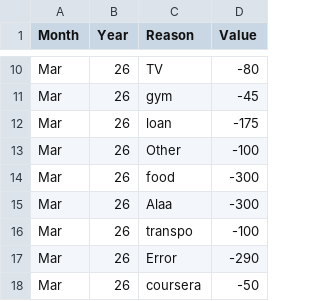
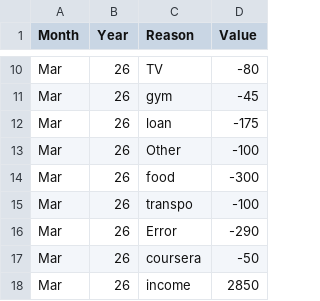
Before and after one commit to AhmadSidaoui/ahmadsidaoui.github.io, a CSV file: backend/savings_data.csv, drawn as a sheet; only a part is shown, gaps mark what is left out; the shorter side is filled out with more unchanged rows; the diff names each change by its address in the sheet, - before the commit and + after, or states it on an @@ line.

Commit message:
Update savings_data.csv via server

```diff
--- a/backend/savings_data.csv
+++ b/backend/savings_data.csv
-row 15: Mar | 26 | Alaa | -300
```
